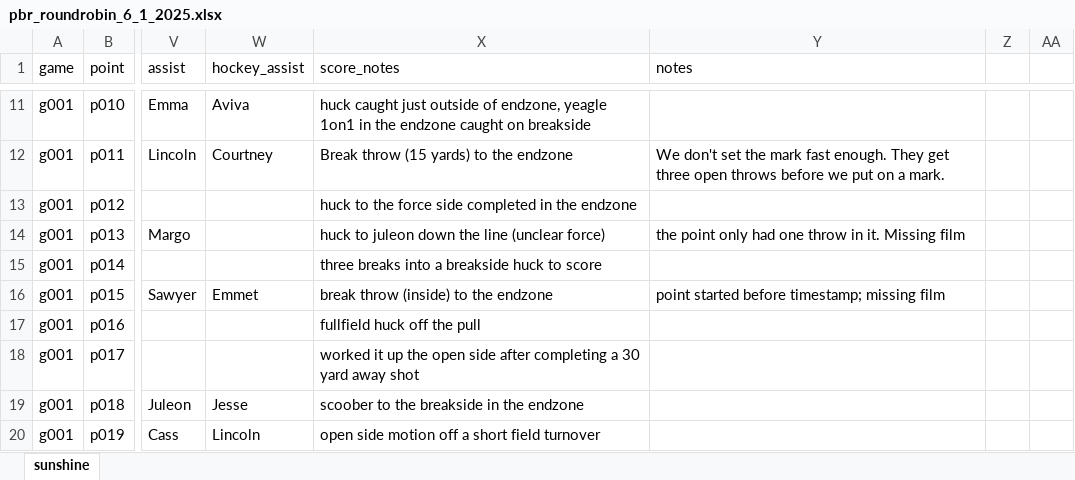
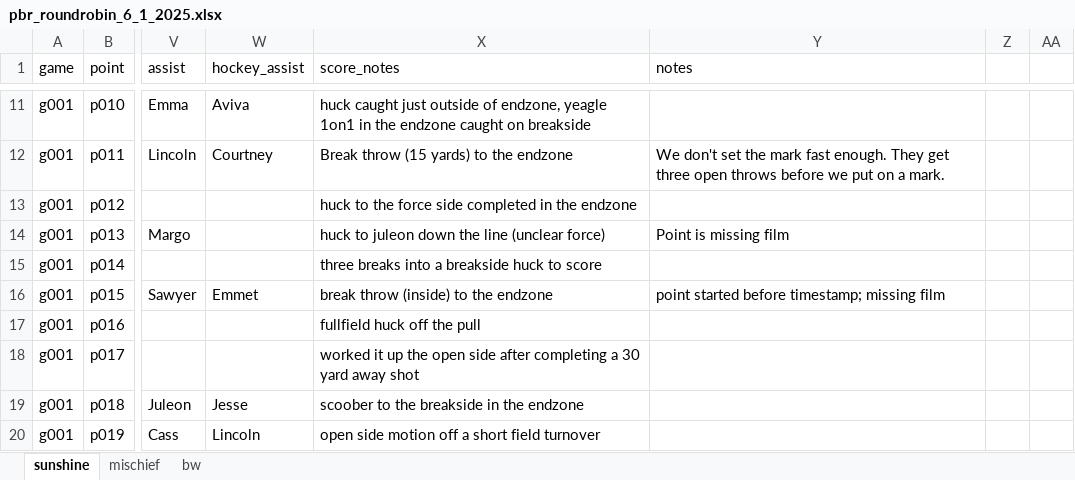
Before and after one commit to meddling-moose/ultimate-metrics, an Excel workbook: data/raw/pbr_roundrobin_6_1_2025.xlsx, sheet sunshine, drawn as a sheet; only a part is shown, gaps mark what is left out; values as stored, in another font and other column widths than the file's, no borders; conditional formats not drawn; the diff names each change by its address in the sheet, - before the commit and + after, or states it on an @@ line.

```diff
--- a/data/raw/pbr_roundrobin_6_1_2025.xlsx (sheet sunshine)
+++ b/data/raw/pbr_roundrobin_6_1_2025.xlsx (sheet sunshine)
+sheet tab: mischief
+sheet tab: bw
-Y14 (notes): the point only had one throw in it. Missing film
+Y14 (notes): Point is missing film
```
Also changed, not shown: 4 other files.
